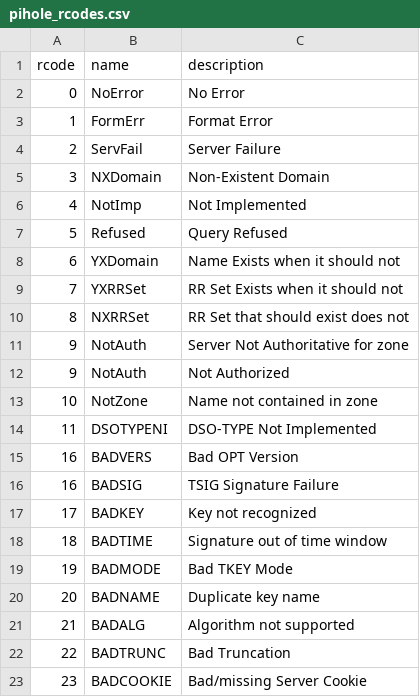
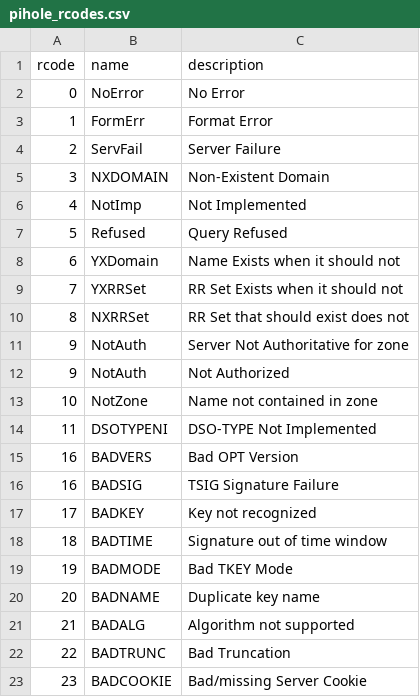
Before and after one commit to michaelw/TA-pihole_dns, a CSV file: lookups/pihole_rcodes.csv, drawn as a sheet.

```diff
--- a/lookups/pihole_rcodes.csv
+++ b/lookups/pihole_rcodes.csv
@@ -4,3 +4,3 @@ rcode,name,description
 2,ServFail,Server Failure
-3,NXDomain,Non-Existent Domain
+3,NXDOMAIN,Non-Existent Domain
 4,NotImp,Not Implemented
```
Also changed, not shown: 2 other files.
